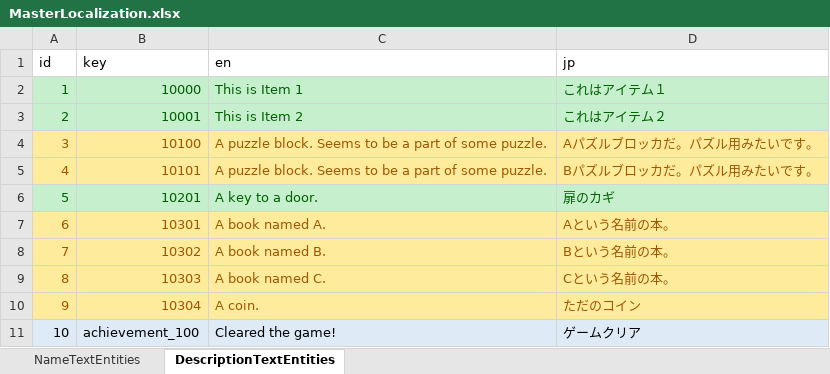
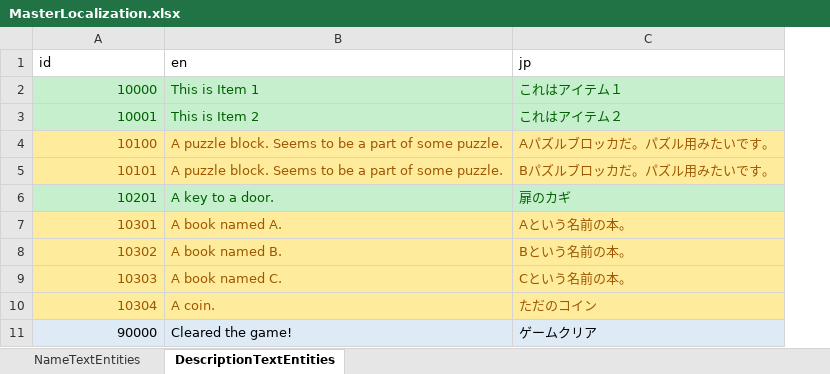
Before and after one commit to IrvineLee/HorrorGameA, an Excel workbook: Assets/Data/Excel/MasterLocalization.xlsx, sheet DescriptionTextEntities, drawn as a sheet; values as stored, in another font and other column widths than the file's, no borders; removed rows and columns are numbered as before the commit, all else as after; the diff names each change by its address in the sheet, - before the commit and + after, or states it on an @@ line.

```diff
--- a/Assets/Data/Excel/MasterLocalization.xlsx (sheet DescriptionTextEntities)
+++ b/Assets/Data/Excel/MasterLocalization.xlsx (sheet DescriptionTextEntities)
-column A (id), rows 2-11: 1 | 2 | 3 | 4 | 5 | 6 | 7 | 8 | 9 | 10
-A1: key
+A1: id
-A11 (id): achievement_100
+A11 (id): 90000
```
Also changed, not shown: sheet NameTextEntities, Assets/Data/Excel/MasterAchievement.xlsx, Assets/Data/Excel/MasterBGM.xlsx, 50 other files.
